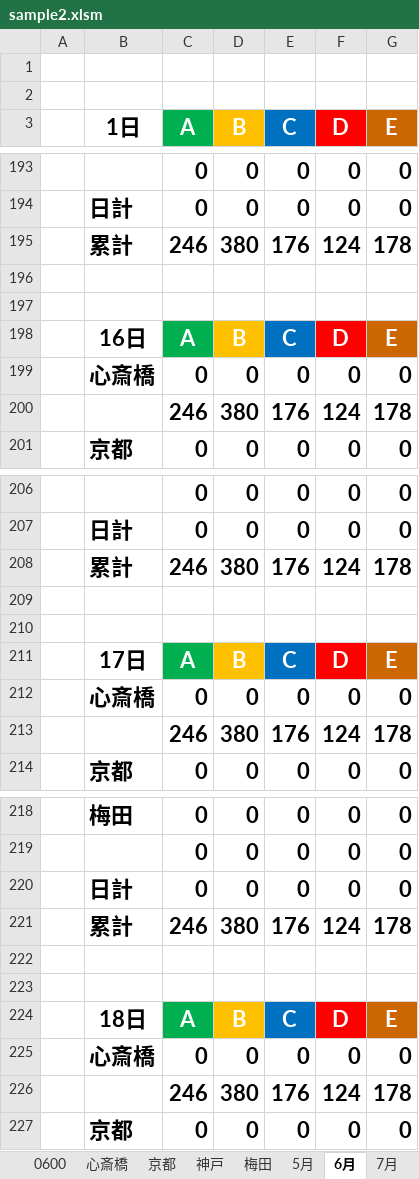
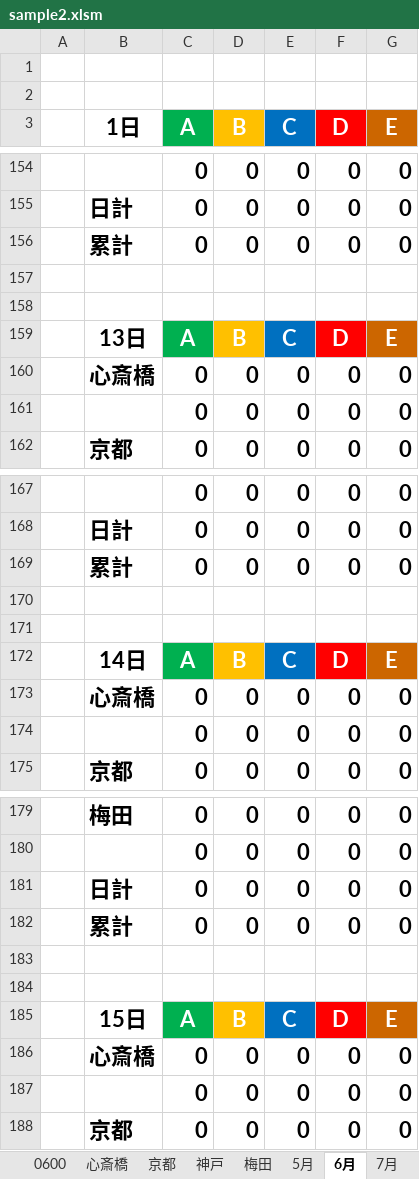
Before and after one commit to tayoon/SaleData-VBA, an Excel workbook: sample2.xlsm, sheet 6月, drawn as a sheet; only a part is shown, gaps mark what is left out; values as stored, in another font and other column widths than the file's, no borders; removed rows and columns are numbered as before the commit, all else as after; the diff covers the shown part only; the diff names each change by its address in the sheet, - before the commit and + after, or states it on an @@ line.

```diff
--- a/sample2.xlsm (sheet 6月)
+++ b/sample2.xlsm (sheet 6月)
-row 195:  | 累計 | 246 | 380 | 176 | 124 | 178
+row 156:  | 累計 | 0 | 0 | 0 | 0 | 0
-row 200:  |  | 246 | 380 | 176 | 124 | 178
+row 161:  |  | 0 | 0 | 0 | 0 | 0
-row 208:  | 累計 | 246 | 380 | 176 | 124 | 178
+row 169:  | 累計 | 0 | 0 | 0 | 0 | 0
-row 213:  |  | 246 | 380 | 176 | 124 | 178
+row 174:  |  | 0 | 0 | 0 | 0 | 0
-row 221:  | 累計 | 246 | 380 | 176 | 124 | 178
+row 182:  | 累計 | 0 | 0 | 0 | 0 | 0
-row 226:  |  | 246 | 380 | 176 | 124 | 178
+row 187:  |  | 0 | 0 | 0 | 0 | 0
```
Also changed, not shown: 67 added rows, 67 removed rows, 42 moved rows and 6 edited cells elsewhere in this sheet, sheet 5月, sheet 7月, sheet 8月, sheet 心斎橋, sheet 梅田, formulas that keep their value, charts or pictures, 1 other file.
